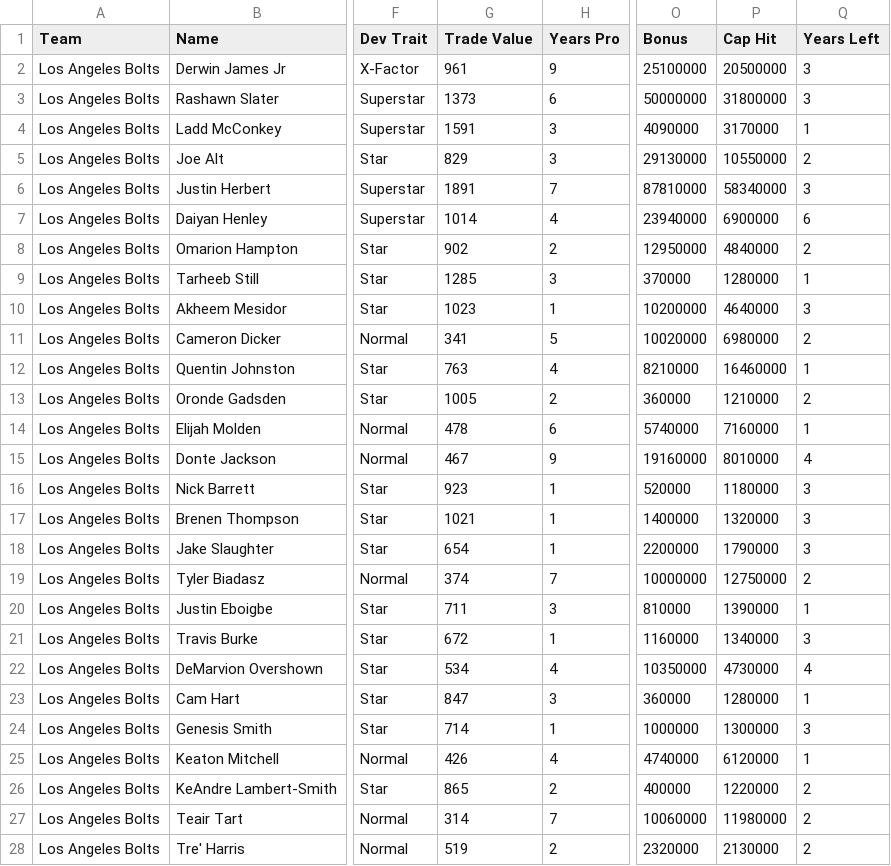
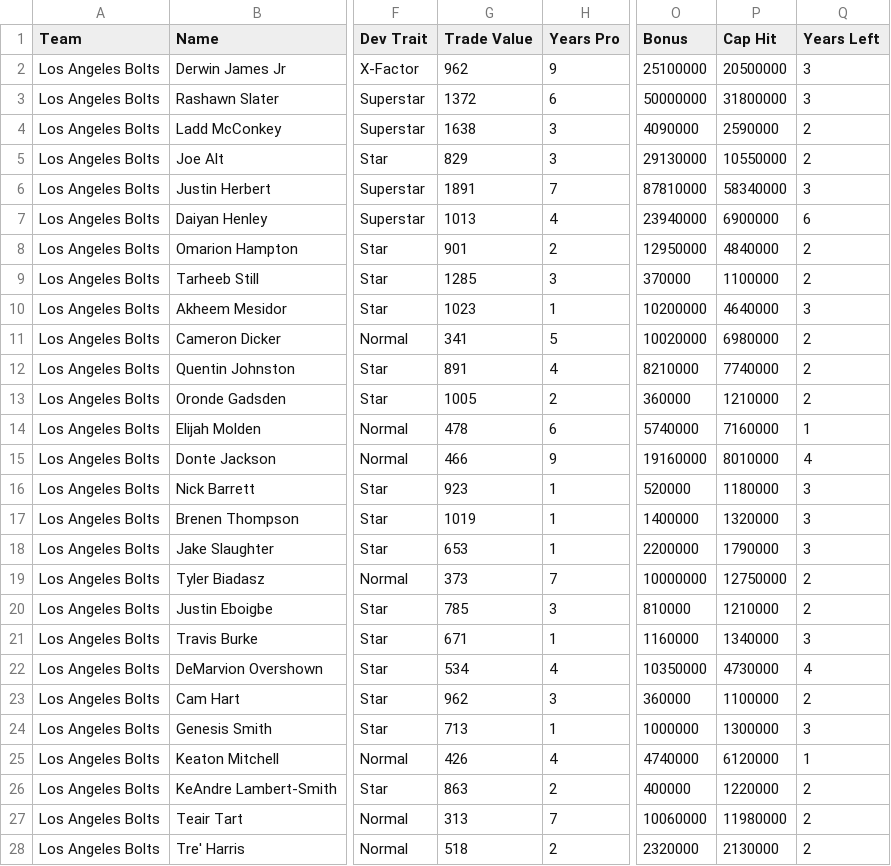
Before and after one commit to elite32/elite32.github.io, a CSV file: csv/team-777781258.csv, drawn as a sheet; only a part is shown, gaps mark what is left out; the diff covers the shown part only; the diff names each change by its address in the sheet, - before the commit and + after, or states it on an @@ line.

```diff
--- a/csv/team-777781258.csv
+++ b/csv/team-777781258.csv
-G2 (Trade Value): 961
+G2 (Trade Value): 962
-G3 (Trade Value): 1373
+G3 (Trade Value): 1372
-G4 (Trade Value): 1591
+G4 (Trade Value): 1638
-P4 (Cap Hit): 3170000
+P4 (Cap Hit): 2590000
-Q4 (Years Left): 1
+Q4 (Years Left): 2
-G7 (Trade Value): 1014
+G7 (Trade Value): 1013
-G8 (Trade Value): 902
+G8 (Trade Value): 901
-P9 (Cap Hit): 1280000
+P9 (Cap Hit): 1100000
-Q9 (Years Left): 1
+Q9 (Years Left): 2
-G12 (Trade Value): 763
+G12 (Trade Value): 891
-P12 (Cap Hit): 16460000
+P12 (Cap Hit): 7740000
-Q12 (Years Left): 1
+Q12 (Years Left): 2
-G15 (Trade Value): 467
+G15 (Trade Value): 466
-G17 (Trade Value): 1021
+G17 (Trade Value): 1019
-G18 (Trade Value): 654
+G18 (Trade Value): 653
-G19 (Trade Value): 374
+G19 (Trade Value): 373
-G20 (Trade Value): 711
+G20 (Trade Value): 785
-P20 (Cap Hit): 1390000
+P20 (Cap Hit): 1210000
-Q20 (Years Left): 1
+Q20 (Years Left): 2
-G21 (Trade Value): 672
+G21 (Trade Value): 671
-G23 (Trade Value): 847
+G23 (Trade Value): 962
-P23 (Cap Hit): 1280000
+P23 (Cap Hit): 1100000
-Q23 (Years Left): 1
+Q23 (Years Left): 2
-G24 (Trade Value): 714
+G24 (Trade Value): 713
-G26 (Trade Value): 865
+G26 (Trade Value): 863
-G27 (Trade Value): 314
+G27 (Trade Value): 313
-G28 (Trade Value): 519
+G28 (Trade Value): 518
```
Also changed, not shown: 17 edited cells elsewhere in this file, csv/all-players.csv, csv/team-777781248.csv, 34 other files.
